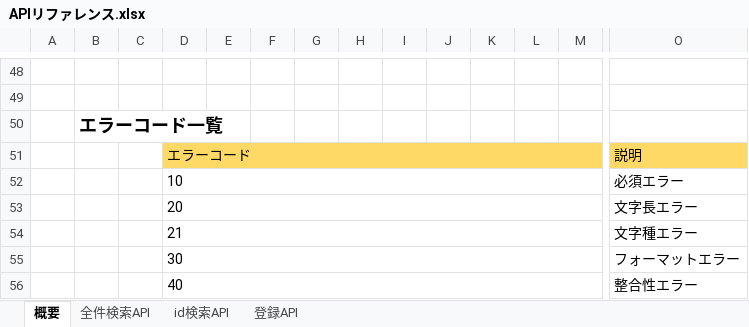
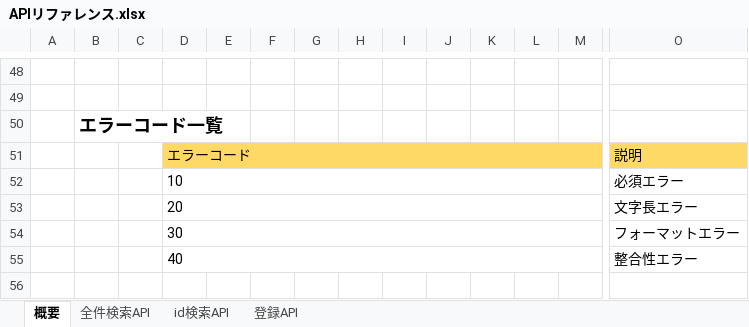
Before and after one commit to yamaney/invoice, an Excel workbook: invoice-doc/APIリファレンス.xlsx, sheet 概要, drawn as a sheet; only a part is shown, gaps mark what is left out; values as stored, in another font and other column widths than the file's, no borders; rows hold the shown columns only; the diff names each change by its address in the sheet, - before the commit and + after, or states it on an @@ line.

```diff
--- a/invoice-doc/APIリファレンス.xlsx (sheet 概要)
+++ b/invoice-doc/APIリファレンス.xlsx (sheet 概要)
-row 54:  |  |  | 21 |  |  |  |  |  |  |  |  |  | 文字種エラー
```
Also changed, not shown: sheet 登録API, sheet id検索API.
